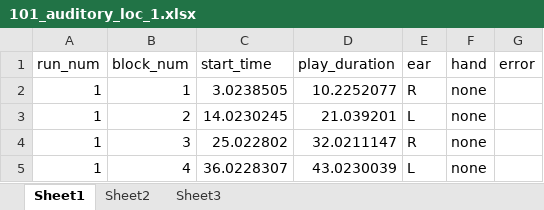
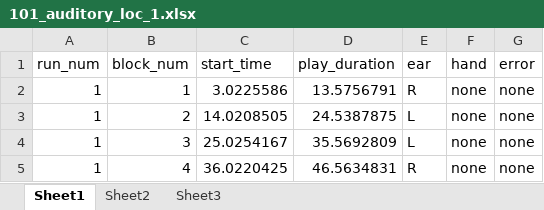
Before and after one commit to JonatanSahar/auditory-motor-fMRI, an Excel workbook: output_data/101_auditory_loc_1.xlsx, sheet Sheet1, drawn as a sheet; values as stored, in another font and other column widths than the file's, no borders; the diff names each change by its address in the sheet, - before the commit and + after, or states it on an @@ line.

```diff
--- a/output_data/101_auditory_loc_1.xlsx (sheet Sheet1)
+++ b/output_data/101_auditory_loc_1.xlsx (sheet Sheet1)
-C2 (start_time): 3.0238505
+C2 (start_time): 3.0225586
-D2 (play_duration): 10.2252077
+D2 (play_duration): 13.5756791
-G2:G5 (error): (empty)
+G2:G5 (error): none
-C3 (start_time): 14.0230245
+C3 (start_time): 14.0208505
-D3 (play_duration): 21.039201
+D3 (play_duration): 24.5387875
-C4 (start_time): 25.022802
+C4 (start_time): 25.0254167
-D4 (play_duration): 32.0211147
+D4 (play_duration): 35.5692809
-E4 (ear): R
+E4 (ear): L
-C5 (start_time): 36.0228307
+C5 (start_time): 36.0220425
-D5 (play_duration): 43.0230039
+D5 (play_duration): 46.5634831
-E5 (ear): L
+E5 (ear): R
```
Also changed, not shown: output_data/101_audiomotor_1.xlsx, output_data/101_midi_1.xlsx, 14 other files.
